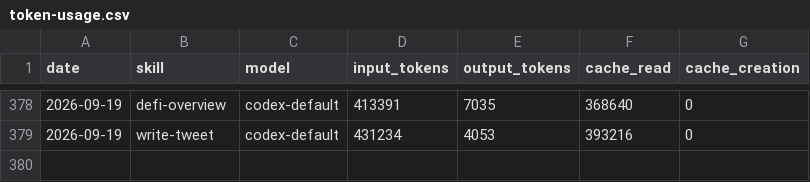
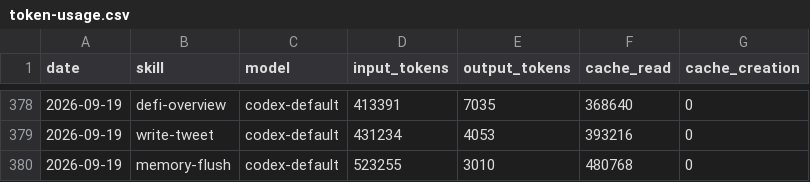
Before and after one commit to Svector-anu/svectors-lab, a CSV file: memory/token-usage.csv, drawn as a sheet; only a part is shown, gaps mark what is left out; the diff names each change by its address in the sheet, - before the commit and + after, or states it on an @@ line.

Commit message:
chore(memory-flush): auto-commit 2026-09-19

```diff
--- a/memory/token-usage.csv
+++ b/memory/token-usage.csv
+row 380: 2026-09-19 | memory-flush | codex-default | 523255 | 3010 | 480768 | 0
```
Also changed, not shown: 4 other files.
